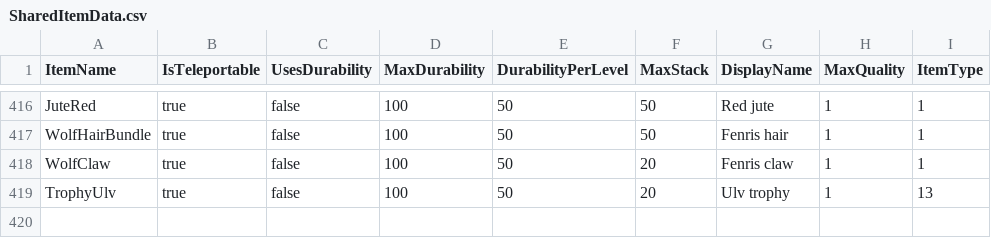
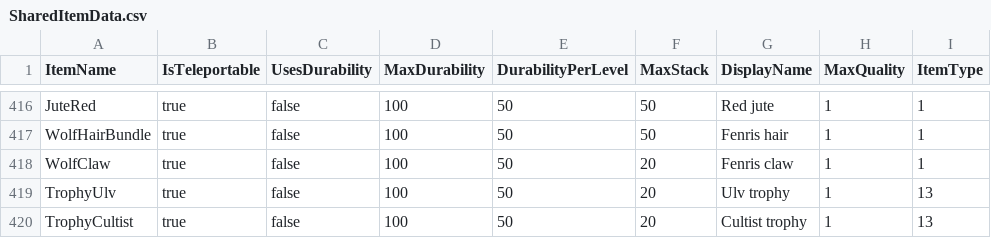
Before and after one commit to Wufflez/Loki, a CSV file: Loki/SharedItemData.csv, drawn as a sheet; only a part is shown, gaps mark what is left out.

Commit message:
Forgot one item

```diff
--- a/Loki/SharedItemData.csv
+++ b/Loki/SharedItemData.csv
@@ -419 +419,2 @@ WolfClaw,true,false,100,50,20,Fenris claw,1,1
 TrophyUlv,true,false,100,50,20,Ulv trophy,1,13
+TrophyCultist,true,false,100,50,20,Cultist trophy,1,13
```
